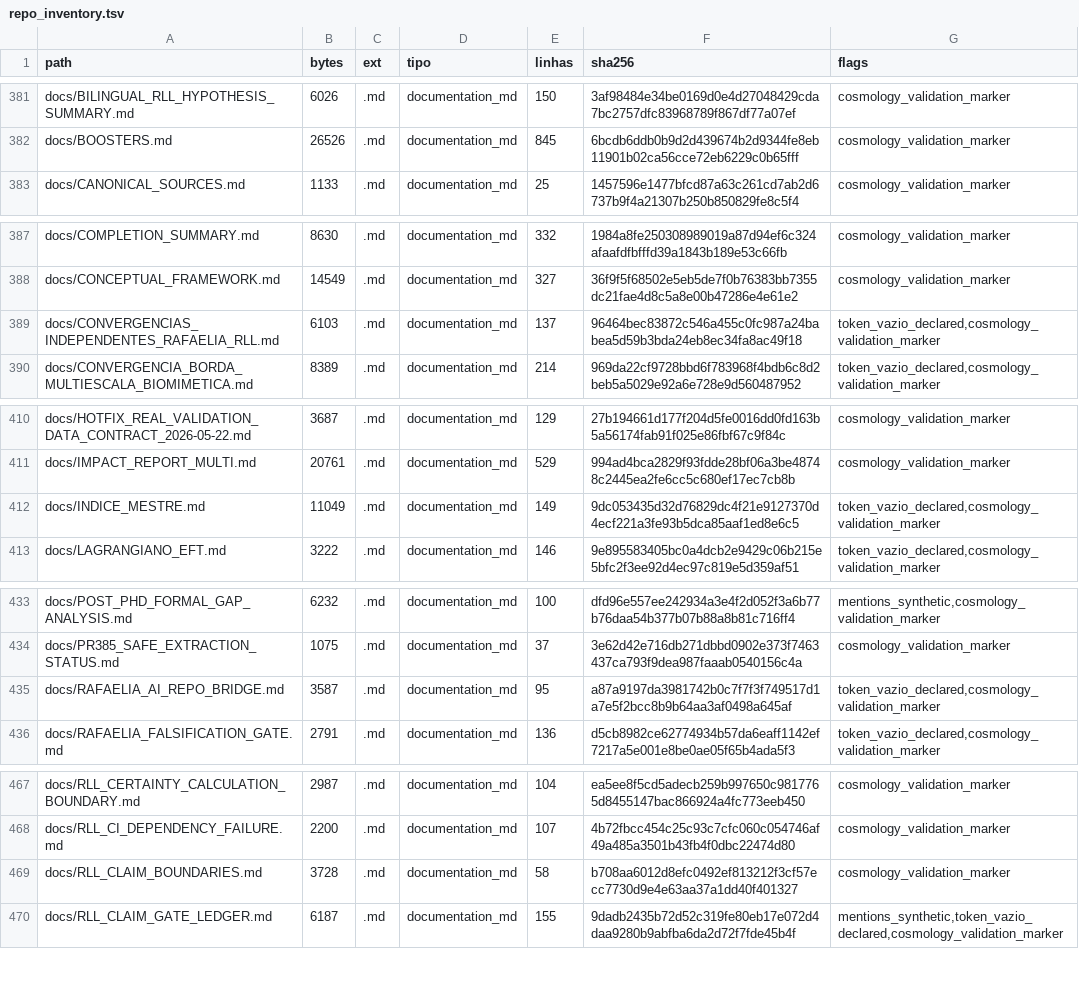
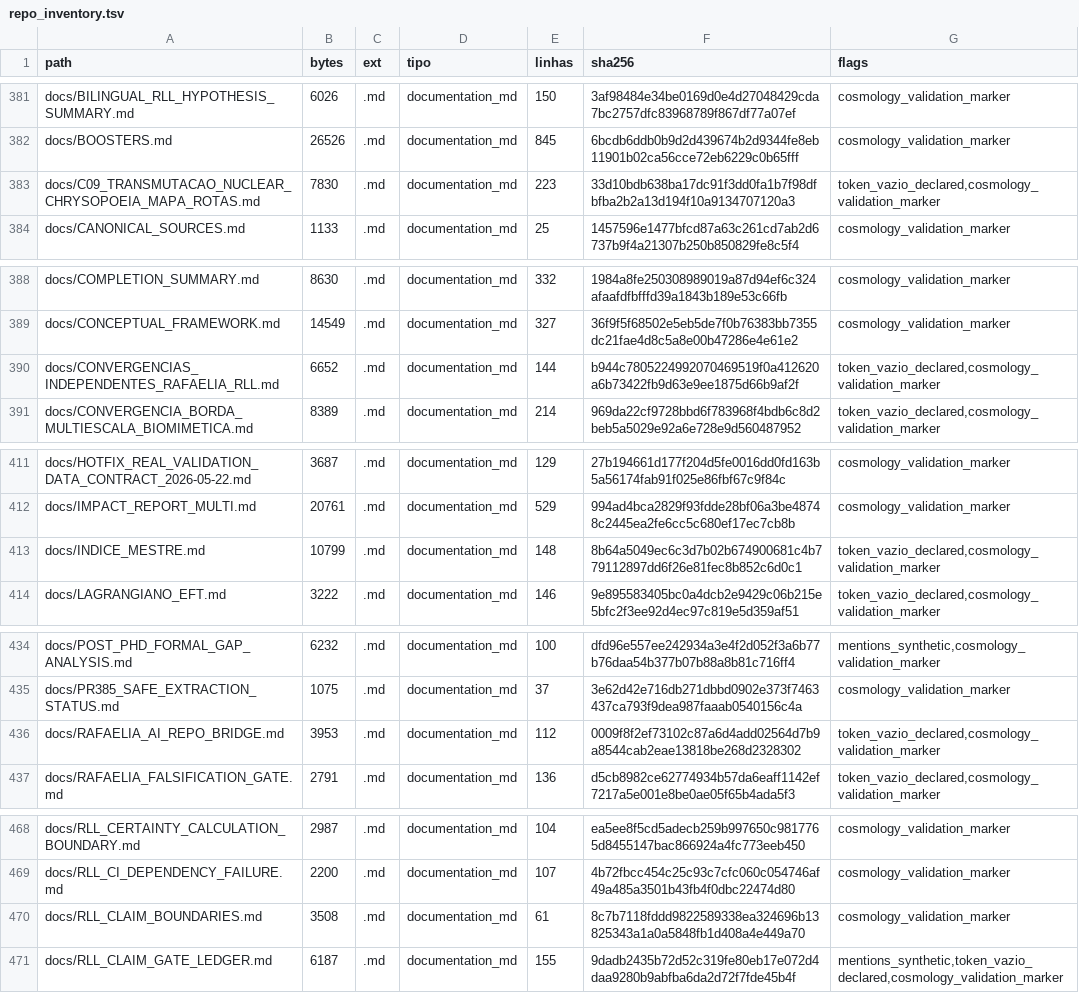
Before and after one commit to rafaelmeloreisnovo/relativity-living-light, a TSV file: data/results/repo_inventory.tsv, drawn as a sheet; only a part is shown, gaps mark what is left out.

```diff
--- a/data/results/repo_inventory.tsv
+++ b/data/results/repo_inventory.tsv
@@ -382,2 +382,3 @@ docs/BILINGUAL_RLL_HYPOTHESIS_SUMMARY.md	6026	.md	documentation_md	150	3af98484e
 docs/BOOSTERS.md	26526	.md	documentation_md	845	6bcdb6ddb0b9d2d439674b2d9344fe8eb11901b02ca56cce72eb6229c0b65fff	cosmology_validation_marker
+docs/C09_TRANSMUTACAO_NUCLEAR_CHRYSOPOEIA_MAPA_ROTAS.md	7830	.md	documentation_md	223	33d10bdb638ba17dc91f3dd0fa1b7f98dfbfba2b2a13d194f10a9134707120a3	token_vazio_declared,cosmology_validation_marker
 docs/CANONICAL_SOURCES.md	1133	.md	documentation_md	25	1457596e1477bfcd87a63c261cd7ab2d6737b9f4a21307b250b850829fe8c5f4	cosmology_validation_marker
@@ -388,3 +389,3 @@ docs/COMPLETION_SUMMARY.md	8630	.md	documentation_md	332	1984a8fe250308989019a87
 docs/CONCEPTUAL_FRAMEWORK.md	14549	.md	documentation_md	327	36f9f5f68502e5eb5de7f0b76383bb7355dc21fae4d8c5a8e00b47286e4e61e2	cosmology_validation_marker
-docs/CONVERGENCIAS_INDEPENDENTES_RAFAELIA_RLL.md	6103	.md	documentation_md	137	96464bec83872c546a455c0fc987a24babea5d59b3bda24eb8ec34fa8ac49f18	token_vazio_declared,cosmology_validation_marker
+docs/CONVERGENCIAS_INDEPENDENTES_RAFAELIA_RLL.md	6652	.md	documentation_md	144	b944c7805224992070469519f0a412620a6b73422fb9d63e9ee1875d66b9af2f	token_vazio_declared,cosmology_validation_marker
 docs/CONVERGENCIA_BORDA_MULTIESCALA_BIOMIMETICA.md	8389	.md	documentation_md	214	969da22cf9728bbd6f783968f4bdb6c8d2beb5a5029e92a6e728e9d560487952	token_vazio_declared,cosmology_validation_marker
@@ -411,3 +412,3 @@ docs/HOTFIX_REAL_VALIDATION_DATA_CONTRACT_2026-05-22.md	3687	.md	documentation_m
 docs/IMPACT_REPORT_MULTI.md	20761	.md	documentation_md	529	994ad4bca2829f93fdde28bf06a3be48748c2445ea2fe6cc5c680ef17ec7cb8b	cosmology_validation_marker
-docs/INDICE_MESTRE.md	11049	.md	documentation_md	149	9dc053435d32d76829dc4f21e9127370d4ecf221a3fe93b5dca85aaf1ed8e6c5	token_vazio_declared,cosmology_validation_marker
+docs/INDICE_MESTRE.md	10799	.md	documentation_md	148	8b64a5049ec6c3d7b02b674900681c4b779112897dd6f26e81fec8b852c6d0c1	token_vazio_declared,cosmology_validation_marker
 docs/LAGRANGIANO_EFT.md	3222	.md	documentation_md	146	9e895583405bc0a4dcb2e9429c06b215e5bfc2f3ee92d4ec97c819e5d359af51	token_vazio_declared,cosmology_validation_marker
@@ -434,3 +435,3 @@ docs/POST_PHD_FORMAL_GAP_ANALYSIS.md	6232	.md	documentation_md	100	dfd96e557ee24
 docs/PR385_SAFE_EXTRACTION_STATUS.md	1075	.md	documentation_md	37	3e62d42e716db271dbbd0902e373f7463437ca793f9dea987faaab0540156c4a	cosmology_validation_marker
-docs/RAFAELIA_AI_REPO_BRIDGE.md	3587	.md	documentation_md	95	a87a9197da3981742b0c7f7f3f749517d1a7e5f2bcc8b9b64aa3af0498a645af	token_vazio_declared,cosmology_validation_marker
+docs/RAFAELIA_AI_REPO_BRIDGE.md	3953	.md	documentation_md	112	0009f8f2ef73102c87a6d4add02564d7b9a8544cab2eae13818be268d2328302	token_vazio_declared,cosmology_validation_marker
 docs/RAFAELIA_FALSIFICATION_GATE.md	2791	.md	documentation_md	136	d5cb8982ce62774934b57da6eaff1142ef7217a5e001e8be0ae05f65b4ada5f3	token_vazio_declared,cosmology_validation_marker
@@ -468,3 +469,3 @@ docs/RLL_CERTAINTY_CALCULATION_BOUNDARY.md	2987	.md	documentation_md	104	ea5ee8f
 docs/RLL_CI_DEPENDENCY_FAILURE.md	2200	.md	documentation_md	107	4b72fbcc454c25c93c7cfc060c054746af49a485a3501b43fb4f0dbc22474d80	cosmology_validation_marker
-docs/RLL_CLAIM_BOUNDARIES.md	3728	.md	documentation_md	58	b708aa6012d8efc0492ef813212f3cf57ecc7730d9e4e63aa37a1dd40f401327	cosmology_validation_marker
+docs/RLL_CLAIM_BOUNDARIES.md	3508	.md	documentation_md	61	8c7b7118fddd9822589338ea324696b13825343a1a0a5848fb1d408a4e449a70	cosmology_validation_marker
 docs/RLL_CLAIM_GATE_LEDGER.md	6187	.md	documentation_md	155	9dadb2435b72d52c319fe80eb17e072d4daa9280b9abfba6da2d72f7fde45b4f	mentions_synthetic,token_vazio_declared,cosmology_validation_marker
```
Also changed, not shown: 4 other files.
